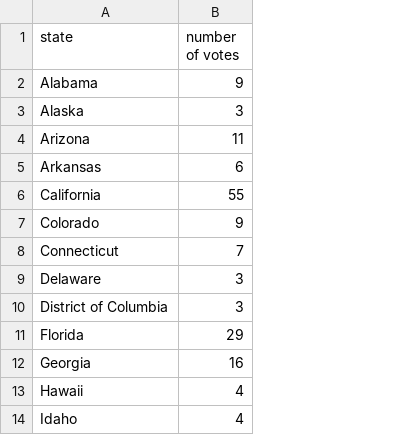
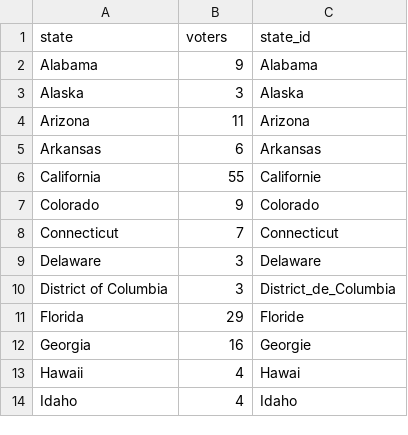
Before and after one commit to dokteurwho/POTUS_2016, a CSV file: server/electeurs.csv, drawn as a sheet; only a part is shown; the diff names each change by its address in the sheet, - before the commit and + after, or states it on an @@ line.

```diff
--- a/server/electeurs.csv
+++ b/server/electeurs.csv
+column C (state_id), rows 2-14: Alabama | Alaska | Arizona | Arkansas | Californie | Colorado | Connecticut | Delaware | District_de_Columbia | Floride | Georgie | Hawai | Idaho
-B1: number of votes
+B1: voters
```
Also changed, not shown: 1 other file.
